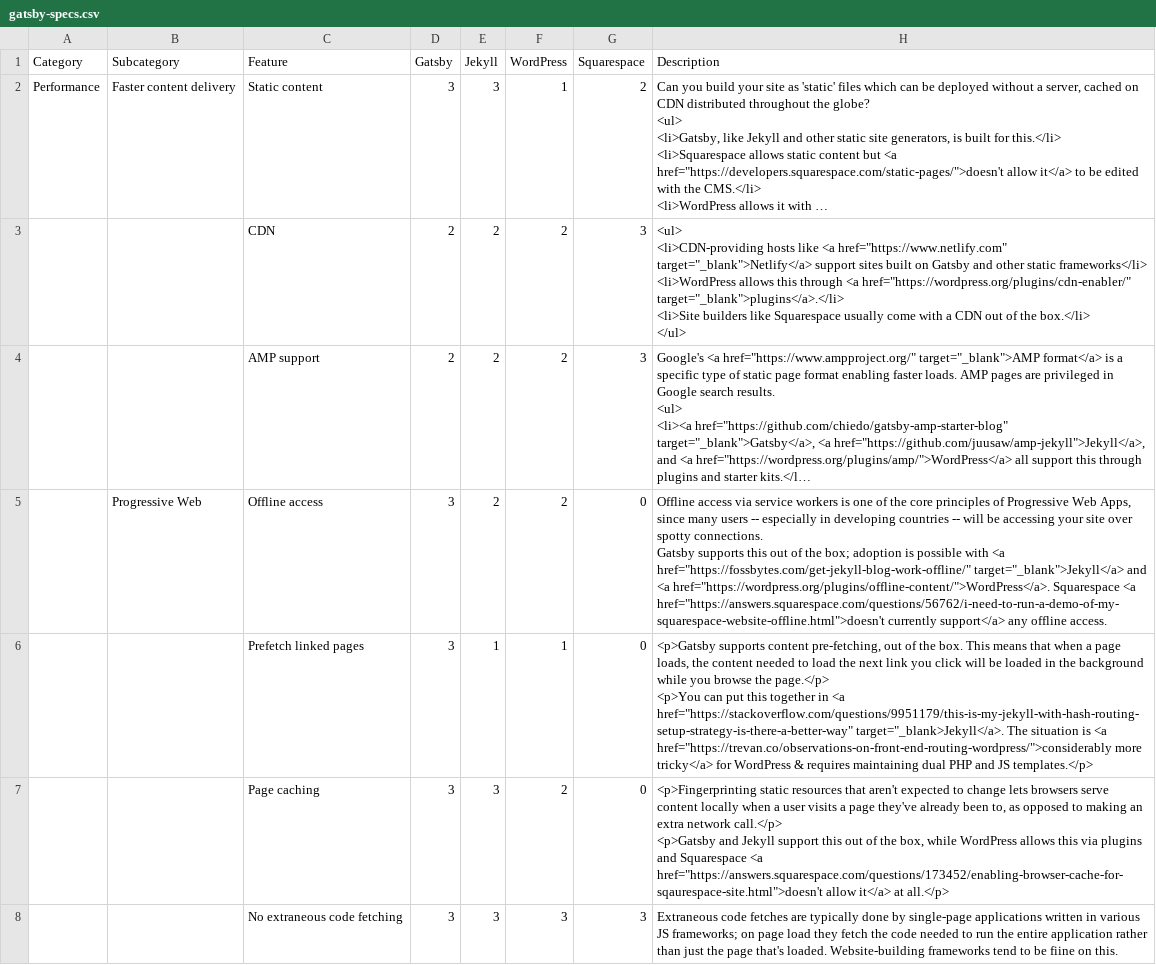
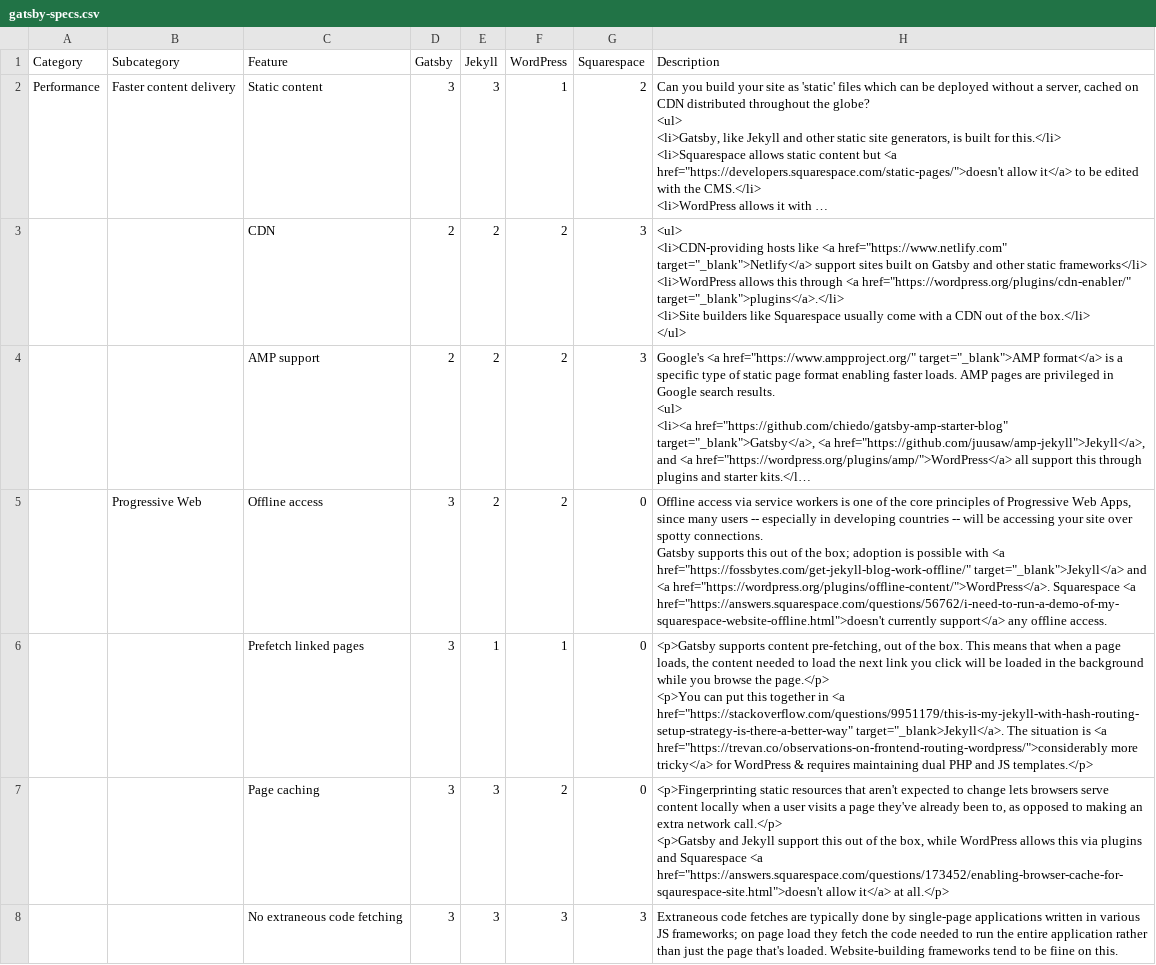
Before and after one commit to JeremiahBa/gatsby, a CSV file: docs/features/gatsby-specs.csv, drawn as a sheet; only a part is shown; long unchanged cells end in …; the diff names each change by its address in the sheet, - before the commit and + after, or states it on an @@ line.

```diff
--- a/docs/features/gatsby-specs.csv
+++ b/docs/features/gatsby-specs.csv
-H6 (Description): …is <a href="https://trevan.co/observations-on-front-end-routing-wordpress/">considerably more tricky</a>…
+H6 (Description): …is <a href="https://trevan.co/observations-on-frontend-routing-wordpress/">considerably more tricky</a>…
```
Also changed, not shown: 31 other files.
